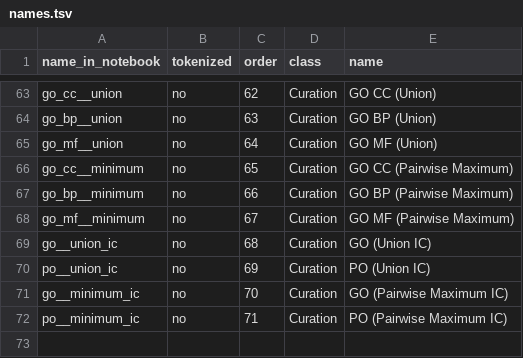
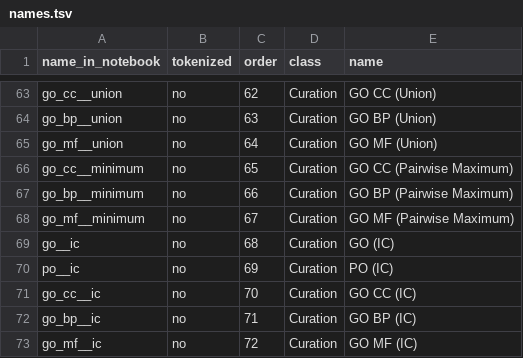
Before and after one commit to irbraun/plant-phenotypes-nlp, a TSV file: names.tsv, drawn as a sheet; only a part is shown, gaps mark what is left out.

Commit message:
updating notebooks

```diff
--- a/names.tsv
+++ b/names.tsv
@@ -68,5 +68,6 @@ go_bp__minimum	no	66	Curation	GO BP (Pairwise Maximum)
 go_mf__minimum	no	67	Curation	GO MF (Pairwise Maximum)
-go__union_ic	no	68	Curation	GO (Union IC)
-po__union_ic	no	69	Curation	PO (Union IC)
-go__minimum_ic	no	70	Curation	GO (Pairwise Maximum IC)
-po__minimum_ic	no	71	Curation	PO (Pairwise Maximum IC)
+go__ic	no	68	Curation	GO (IC)
+po__ic	no	69	Curation	PO (IC)
+go_cc__ic	no	70	Curation	GO CC (IC)
+go_bp__ic	no	71	Curation	GO BP (IC)
+go_mf__ic	no	72	Curation	GO MF (IC)
```
Also changed, not shown: 6 other files.
